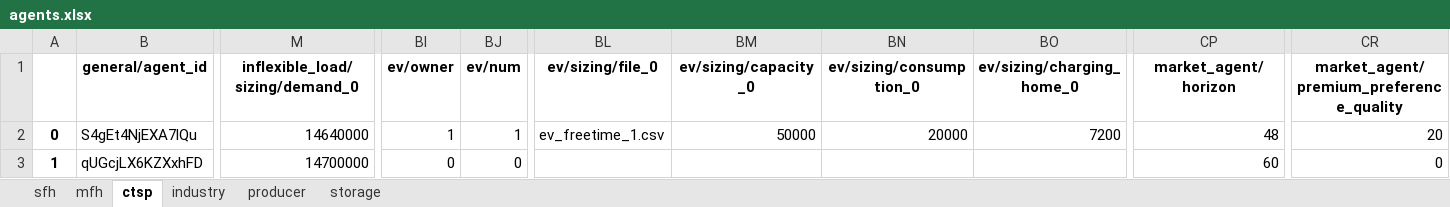
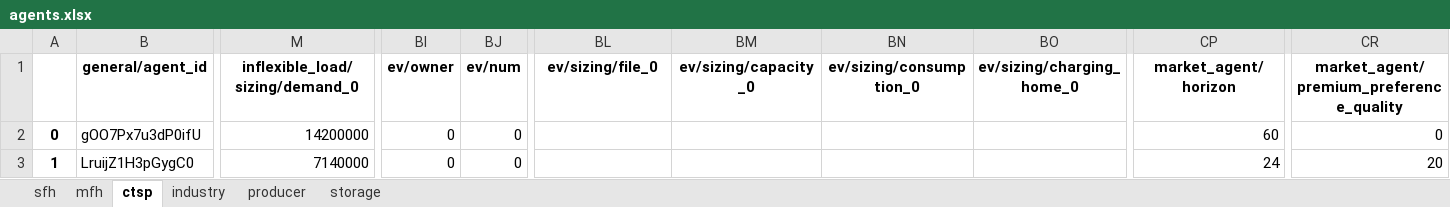
Before and after one commit to lab992/HAMLET_test, an Excel workbook: 02 - config/example_small/agents.xlsx, sheet ctsp, drawn as a sheet; only a part is shown, gaps mark what is left out; values as stored, in another font and other column widths than the file's, no borders; the diff covers the shown part only; the diff names each change by its address in the sheet, - before the commit and + after, or states it on an @@ line.

Commit message:
adjusted pv and wind models (now everything in agent.py)

```diff
--- a/02 - config/example_small/agents.xlsx (sheet ctsp)
+++ b/02 - config/example_small/agents.xlsx (sheet ctsp)
-B2 (general/agent_id): S4gEt4NjEXA7lQu
+B2 (general/agent_id): gOO7Px7u3dP0ifU
-M2 (inflexible_load/sizing/demand_0): 14640000
+M2 (inflexible_load/sizing/demand_0): 14200000
-BI2 (ev/owner): 1
+BI2 (ev/owner): 0
-BJ2 (ev/num): 1
+BJ2 (ev/num): 0
-BL2 (ev/sizing/file_0): ev_freetime_1.csv
+BL2 (ev/sizing/file_0): (empty)
-BM2 (ev/sizing/capacity_0): 50000
+BM2 (ev/sizing/capacity_0): (empty)
-BN2 (ev/sizing/consumption_0): 20000
+BN2 (ev/sizing/consumption_0): (empty)
-BO2 (ev/sizing/charging_home_0): 7200
+BO2 (ev/sizing/charging_home_0): (empty)
-CP2 (market_agent/horizon): 48
+CP2 (market_agent/horizon): 60
-CR2: 20
+CR2: 0
-B3 (general/agent_id): qUGcjLX6KZXxhFD
+B3 (general/agent_id): LruijZ1H3pGygC0
-M3 (inflexible_load/sizing/demand_0): 14700000
+M3 (inflexible_load/sizing/demand_0): 7140000
-CP3 (market_agent/horizon): 60
+CP3 (market_agent/horizon): 24
-CR3: 0
+CR3: 20
```
Also changed, not shown: 75 edited cells elsewhere in this sheet, sheet mfh, sheet sfh, sheet industry, sheet storage, sheet producer, 3 other files.
